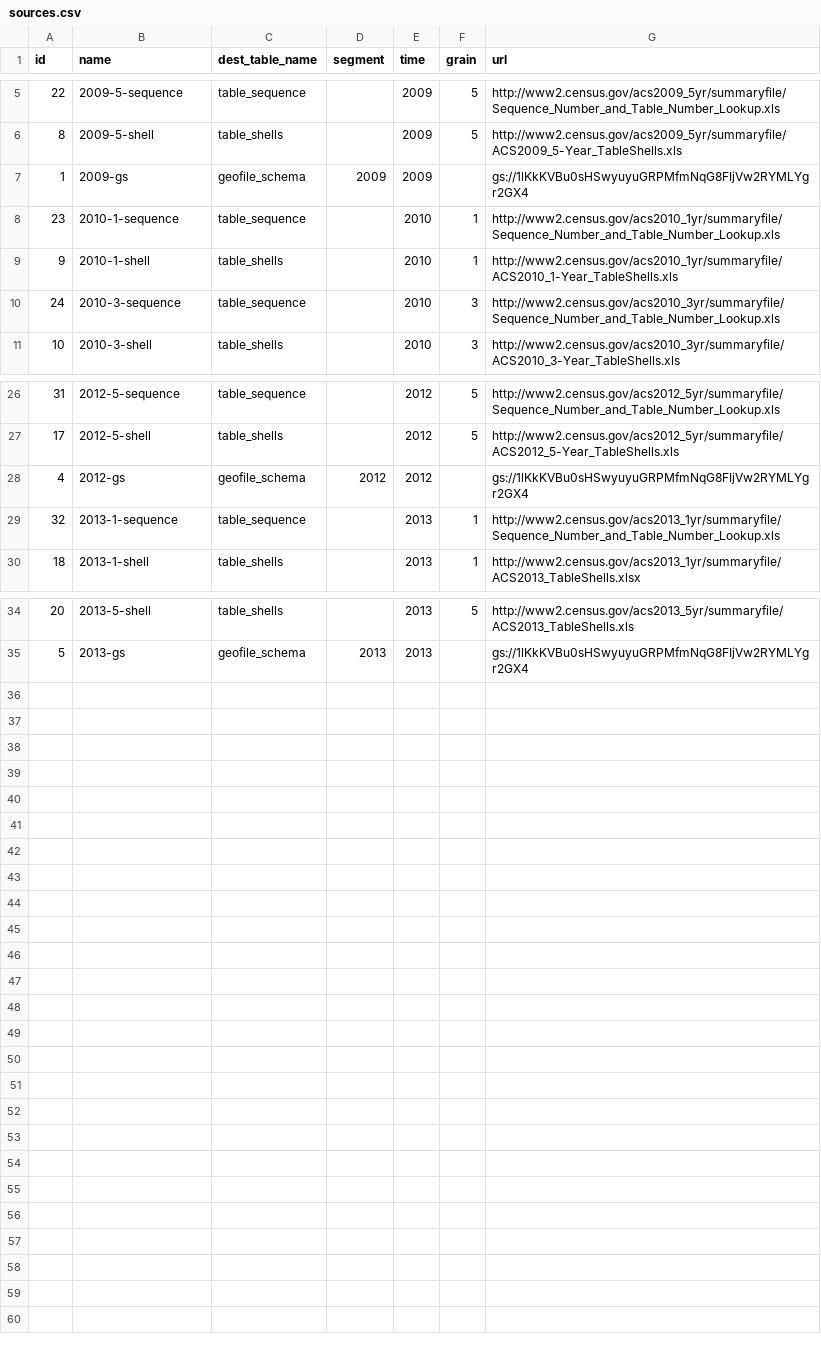
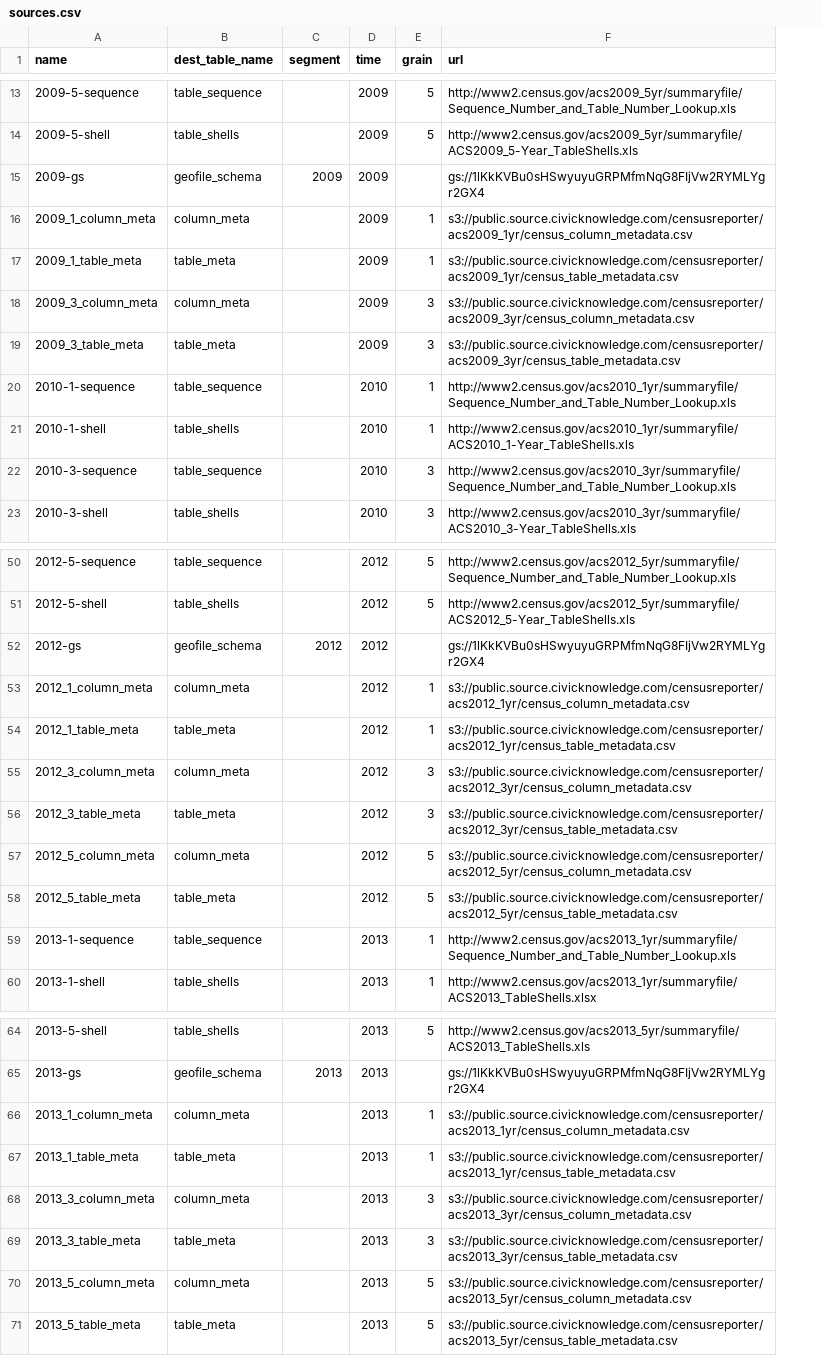
Before and after one commit to CivicKnowledge/ambry10-bundles, a CSV file: census.gov/acs_geofile-schemas-2009e/sources.csv, drawn as a sheet; only a part is shown, gaps mark what is left out; removed rows and columns are numbered as before the commit, all else as after; the diff covers the shown part only; the diff names each change by its address in the sheet, - before the commit and + after, or states it on an @@ line.

```diff
--- a/census.gov/acs_geofile-schemas-2009e/sources.csv
+++ b/census.gov/acs_geofile-schemas-2009e/sources.csv
-column A (id), rows 5-11: 22 | 8 | 1 | 23 | 9 | 24 | 10; rows 26-30: 31 | 17 | 4 | 32 | 18; rows 34-35: 20 | 5
+row 16: 2009_1_column_meta | column_meta |  | 2009 | 1 | s3://public.source.civicknowledge.com/censusreporter/acs2009_1yr/census_column_metadata.csv
+row 17: 2009_1_table_meta | table_meta |  | 2009 | 1 | s3://public.source.civicknowledge.com/censusreporter/acs2009_1yr/census_table_metadata.csv
+row 18: 2009_3_column_meta | column_meta |  | 2009 | 3 | s3://public.source.civicknowledge.com/censusreporter/acs2009_3yr/census_column_metadata.csv
+row 19: 2009_3_table_meta | table_meta |  | 2009 | 3 | s3://public.source.civicknowledge.com/censusreporter/acs2009_3yr/census_table_metadata.csv
+row 53: 2012_1_column_meta | column_meta |  | 2012 | 1 | s3://public.source.civicknowledge.com/censusreporter/acs2012_1yr/census_column_metadata.csv
+row 54: 2012_1_table_meta | table_meta |  | 2012 | 1 | s3://public.source.civicknowledge.com/censusreporter/acs2012_1yr/census_table_metadata.csv
+row 55: 2012_3_column_meta | column_meta |  | 2012 | 3 | s3://public.source.civicknowledge.com/censusreporter/acs2012_3yr/census_column_metadata.csv
+row 56: 2012_3_table_meta | table_meta |  | 2012 | 3 | s3://public.source.civicknowledge.com/censusreporter/acs2012_3yr/census_table_metadata.csv
+row 57: 2012_5_column_meta | column_meta |  | 2012 | 5 | s3://public.source.civicknowledge.com/censusreporter/acs2012_5yr/census_column_metadata.csv
+row 58: 2012_5_table_meta | table_meta |  | 2012 | 5 | s3://public.source.civicknowledge.com/censusreporter/acs2012_5yr/census_table_metadata.csv
+row 66: 2013_1_column_meta | column_meta |  | 2013 | 1 | s3://public.source.civicknowledge.com/censusreporter/acs2013_1yr/census_column_metadata.csv
+row 67: 2013_1_table_meta | table_meta |  | 2013 | 1 | s3://public.source.civicknowledge.com/censusreporter/acs2013_1yr/census_table_metadata.csv
+row 68: 2013_3_column_meta | column_meta |  | 2013 | 3 | s3://public.source.civicknowledge.com/censusreporter/acs2013_3yr/census_column_metadata.csv
+row 69: 2013_3_table_meta | table_meta |  | 2013 | 3 | s3://public.source.civicknowledge.com/censusreporter/acs2013_3yr/census_table_metadata.csv
+row 70: 2013_5_column_meta | column_meta |  | 2013 | 5 | s3://public.source.civicknowledge.com/censusreporter/acs2013_5yr/census_column_metadata.csv
+row 71: 2013_5_table_meta | table_meta |  | 2013 | 5 | s3://public.source.civicknowledge.com/censusreporter/acs2013_5yr/census_table_metadata.csv
```
Also changed, not shown: 20 added rows elsewhere in this file, census.gov/acs_geofile-schemas-2009e/schema.csv, 4 other files.
